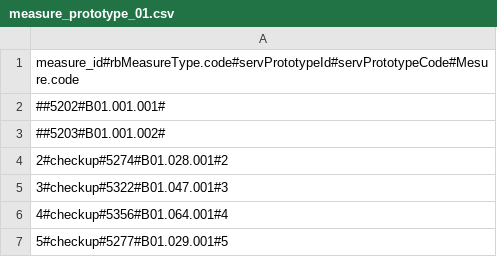
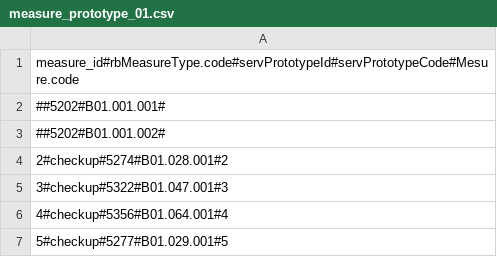
Before and after one commit to MarsStirner/sirius, a CSV file: sirius/blueprints/api/remote_service/tambov/active/referral/measure_prototype_01.csv, drawn as a sheet; only a part is shown.

```diff
--- a/sirius/blueprints/api/remote_service/tambov/active/referral/measure_prototype_01.csv
+++ b/sirius/blueprints/api/remote_service/tambov/active/referral/measure_prototype_01.csv
@@ -2,3 +2,3 @@ measure_id#rbMeasureType.code#servPrototypeId#servPrototypeCode#Mesure.code
 ##5202#B01.001.001#
-##5203#B01.001.002#
+##5202#B01.001.002#
 2#checkup#5274#B01.028.001#2
```
Also changed, not shown: sirius/blueprints/api/remote_service/tambov/active/referral/measure_prototype_01_skiped_fake.csv.
